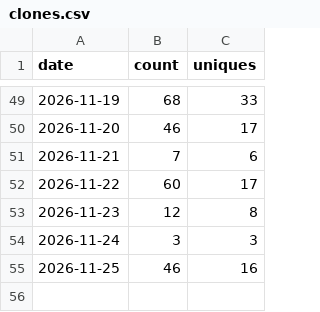
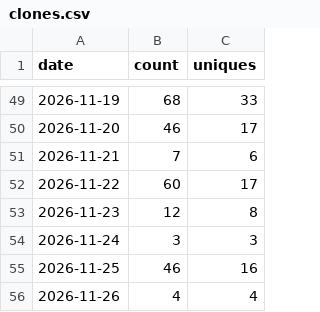
Before and after one commit to tanisperez/postino, a CSV file: traffic/clones.csv, drawn as a sheet; only a part is shown, gaps mark what is left out; the diff names each change by its address in the sheet, - before the commit and + after, or states it on an @@ line.

```diff
--- a/traffic/clones.csv
+++ b/traffic/clones.csv
+row 56: 2026-11-26 | 4 | 4
```
Also changed, not shown: repo.csv, traffic/paths.csv, 3 other files.
